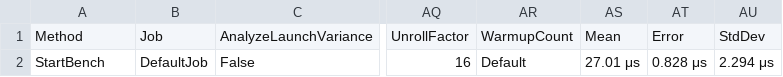
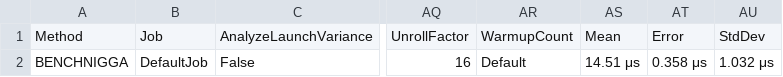
Before and after one commit to izagawd/LegendaryBot, a CSV file: DiscordBotNet/BenchmarkDotNet.Artifacts/results/DiscordBotNet.Bot.MyClass-report.csv, drawn as a sheet; only a part is shown, gaps mark what is left out; the diff names each change by its address in the sheet, - before the commit and + after, or states it on an @@ line.

```diff
--- a/DiscordBotNet/BenchmarkDotNet.Artifacts/results/DiscordBotNet.Bot.MyClass-report.csv
+++ b/DiscordBotNet/BenchmarkDotNet.Artifacts/results/DiscordBotNet.Bot.MyClass-report.csv
-A2: StartBench
+A2: BENCHNIGGA
-AS2: 27.01 μs
+AS2: 14.51 μs
-AT2: 0.828 μs
+AT2: 0.358 μs
-AU2: 2.294 μs
+AU2: 1.032 μs
```
Also changed, not shown: 54 other files.
